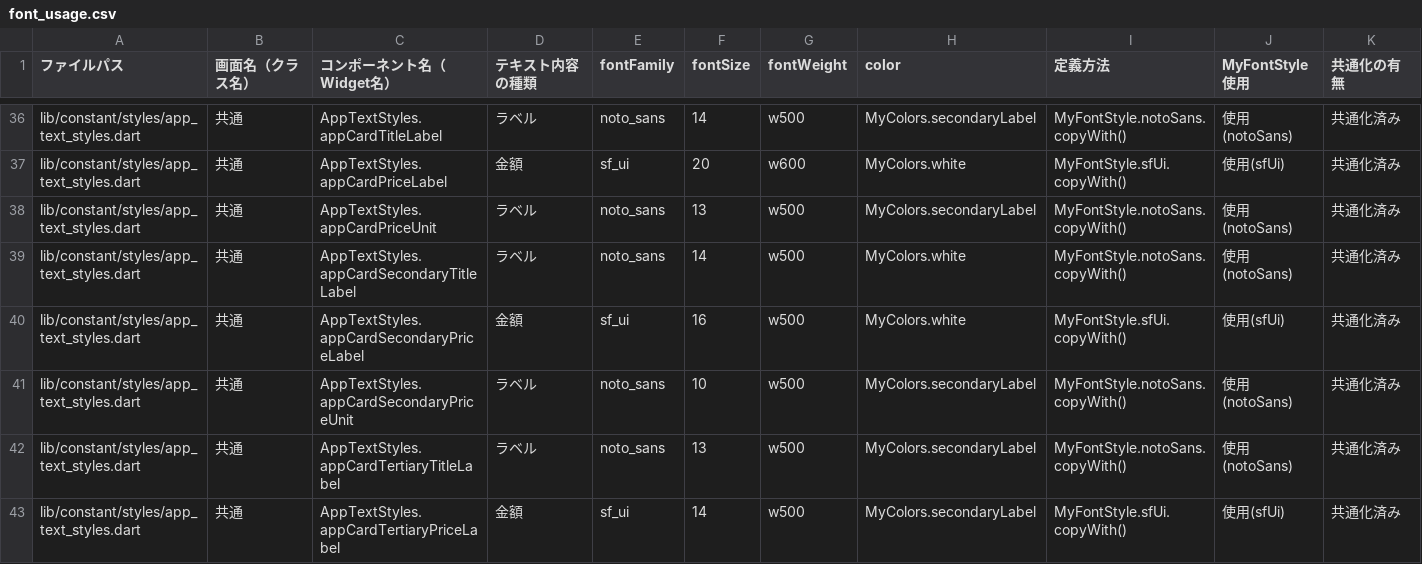
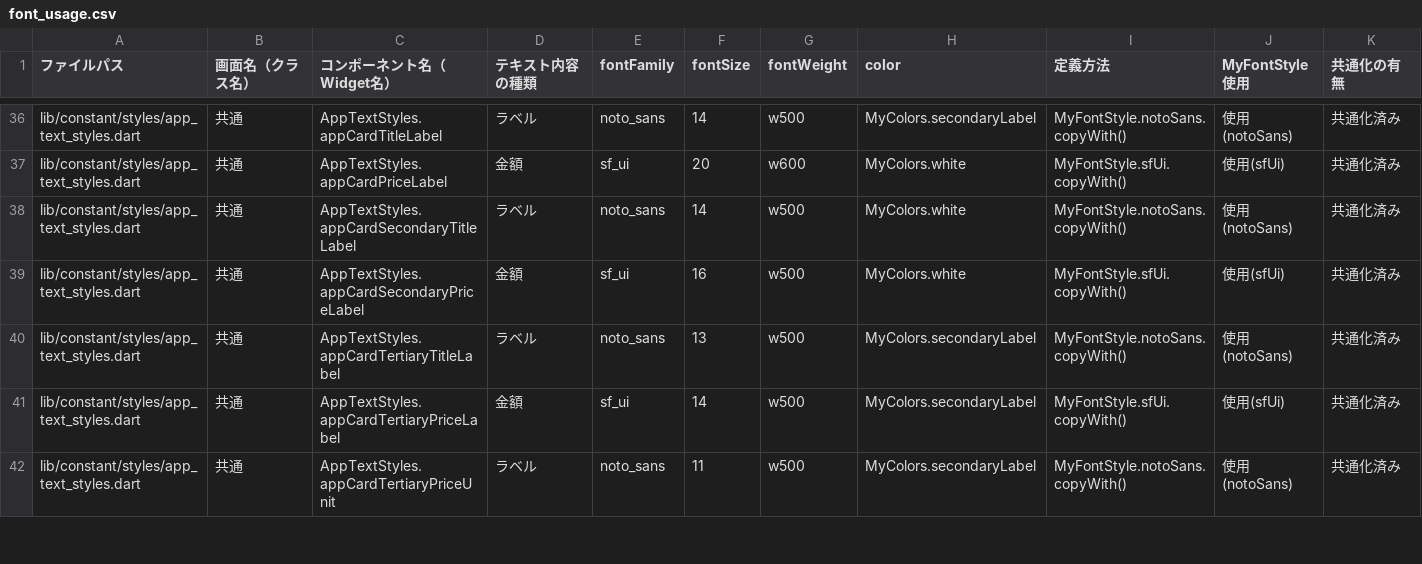
Before and after one commit to puruwo/kakeibo_v3, a CSV file: lib/docs/font_usage.csv, drawn as a sheet; only a part is shown, gaps mark what is left out; the shorter side is filled out with more unchanged rows.

Commit message:
♻️refactor_👾KAN-116 金額単位（円）用の未使用TextStyle定義を削除しCSV同期
- appCardPriceUnit / appCardSecondaryPriceUnit が金額統一対応により完全未使用になったため削除
- font_usage.csv から該当2行を削除

```diff
--- a/lib/docs/font_usage.csv
+++ b/lib/docs/font_usage.csv
@@ -37,6 +37,4 @@ lib/constant/styles/app_text_styles.dart,共通,AppTextStyles.appCardTitleLabel,
 lib/constant/styles/app_text_styles.dart,共通,AppTextStyles.appCardPriceLabel,金額,sf_ui,20,w600,MyColors.white,MyFontStyle.sfUi.copyWith(),使用(sfUi),共通化済み
-lib/constant/styles/app_text_styles.dart,共通,AppTextStyles.appCardPriceUnit,ラベル,noto_sans,13,w500,MyColors.secondaryLabel,MyFontStyle.notoSans.copyWith(),使用(notoSans),共通化済み
 lib/constant/styles/app_text_styles.dart,共通,AppTextStyles.appCardSecondaryTitleLabel,ラベル,noto_sans,14,w500,MyColors.white,MyFontStyle.notoSans.copyWith(),使用(notoSans),共通化済み
 lib/constant/styles/app_text_styles.dart,共通,AppTextStyles.appCardSecondaryPriceLabel,金額,sf_ui,16,w500,MyColors.white,MyFontStyle.sfUi.copyWith(),使用(sfUi),共通化済み
-lib/constant/styles/app_text_styles.dart,共通,AppTextStyles.appCardSecondaryPriceUnit,ラベル,noto_sans,10,w500,MyColors.secondaryLabel,MyFontStyle.notoSans.copyWith(),使用(notoSans),共通化済み
 lib/constant/styles/app_text_styles.dart,共通,AppTextStyles.appCardTertiaryTitleLabel,ラベル,noto_sans,13,w500,MyColors.secondaryLabel,MyFontStyle.notoSans.copyWith(),使用(notoSans),共通化済み
```
Also changed, not shown: 1 other file.
